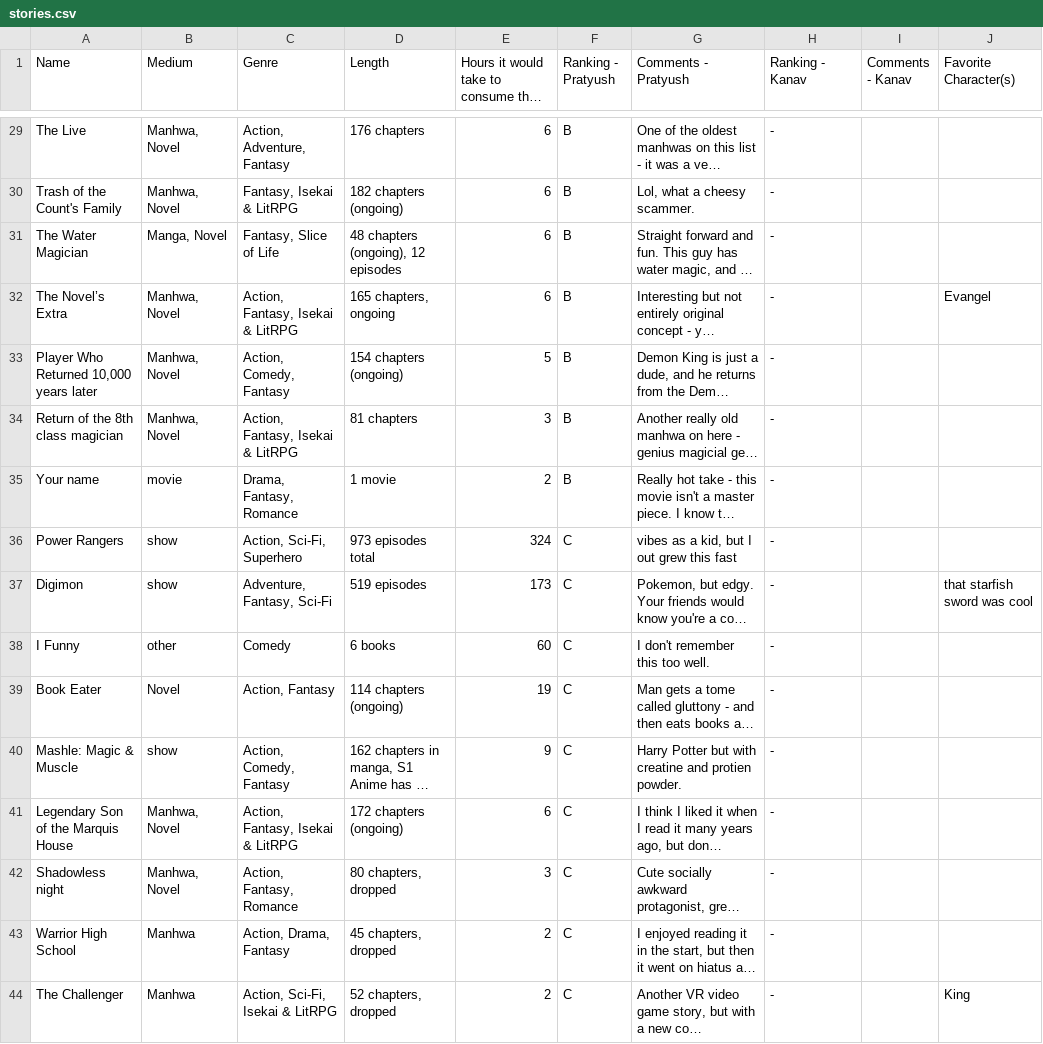
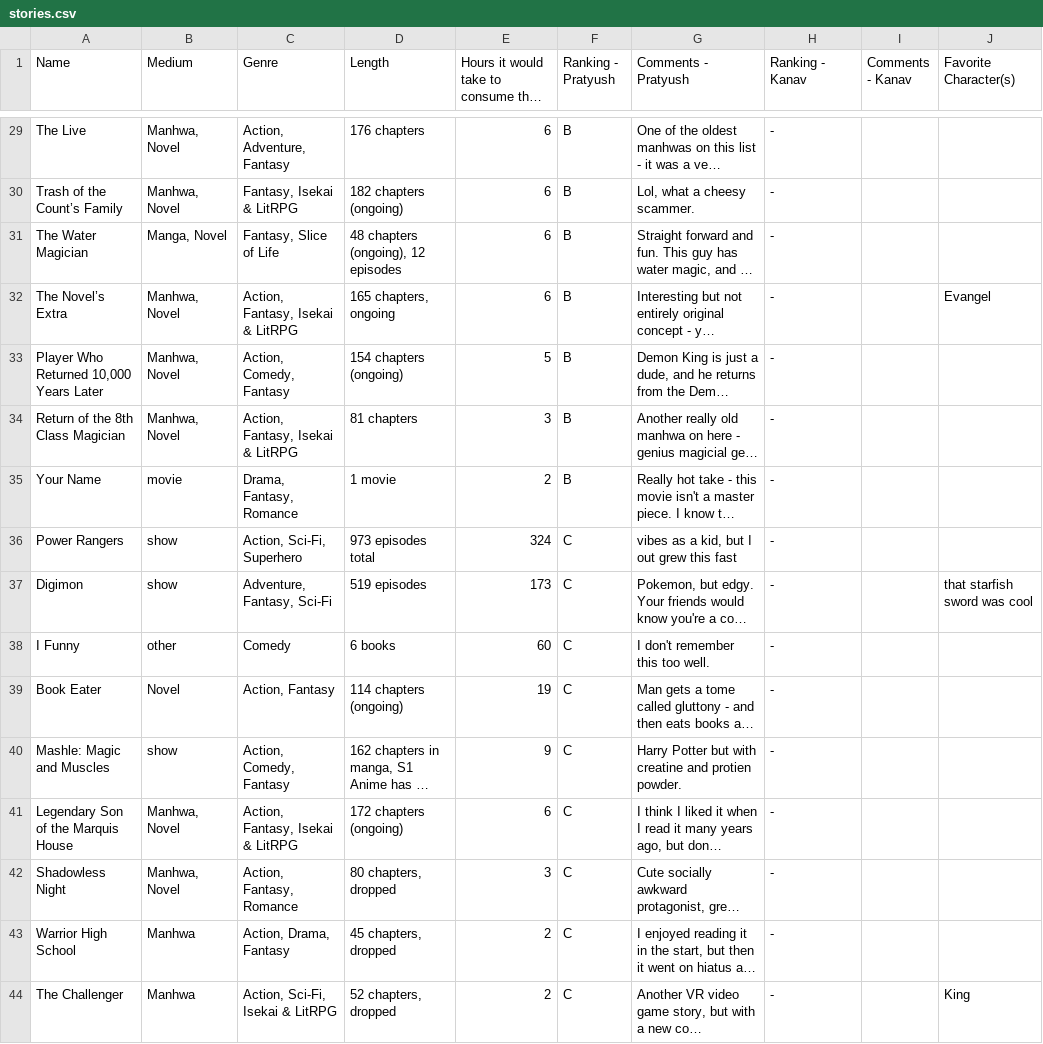
Before and after one commit to Pratypedia/PeakFiction, a CSV file: data/stories.csv, drawn as a sheet; only a part is shown, gaps mark what is left out; long unchanged cells end in …; the diff covers the shown part only; the diff names each change by its address in the sheet, - before the commit and + after, or states it on an @@ line.

```diff
--- a/data/stories.csv
+++ b/data/stories.csv
-A30 (Name): Trash of the Count's Family
+A30 (Name): Trash of the Count’s Family
-A33 (Name): Player Who Returned 10,000 years later
+A33 (Name): Player Who Returned 10,000 Years Later
-A34 (Name): Return of the 8th class magician
+A34 (Name): Return of the 8th Class Magician
-A35 (Name): Your name
+A35 (Name): Your Name
-A40 (Name): Mashle: Magic & Muscle
+A40 (Name): Mashle: Magic and Muscles
-A42 (Name): Shadowless night
+A42 (Name): Shadowless Night
```
Also changed, not shown: 37 edited cells elsewhere in this file, data/top25.csv, 17 other files.
